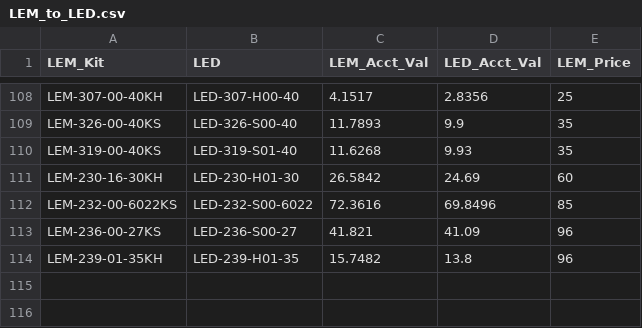
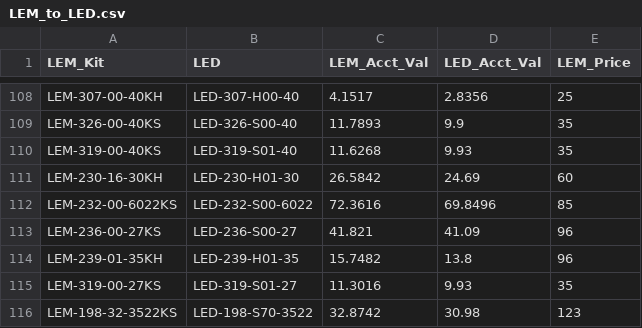
Before and after one commit to Vinladar/USAI, a CSV file: Code/supportFiles/LEM_to_LED.csv, drawn as a sheet; only a part is shown, gaps mark what is left out; the diff names each change by its address in the sheet, - before the commit and + after, or states it on an @@ line.

```diff
--- a/Code/supportFiles/LEM_to_LED.csv
+++ b/Code/supportFiles/LEM_to_LED.csv
+row 115: LEM-319-00-27KS | LED-319-S01-27 | 11.3016 | 9.93 | 35
+row 116: LEM-198-32-3522KS | LED-198-S70-3522 | 32.8742 | 30.98 | 123
```
Also changed, not shown: Code/supportFiles/driver_to_E2.csv.
